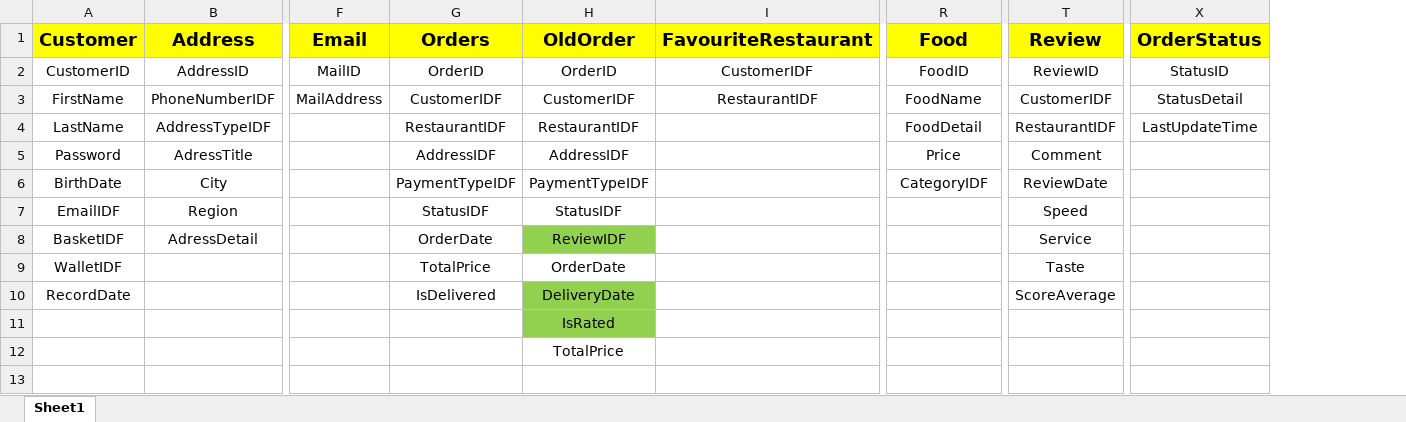
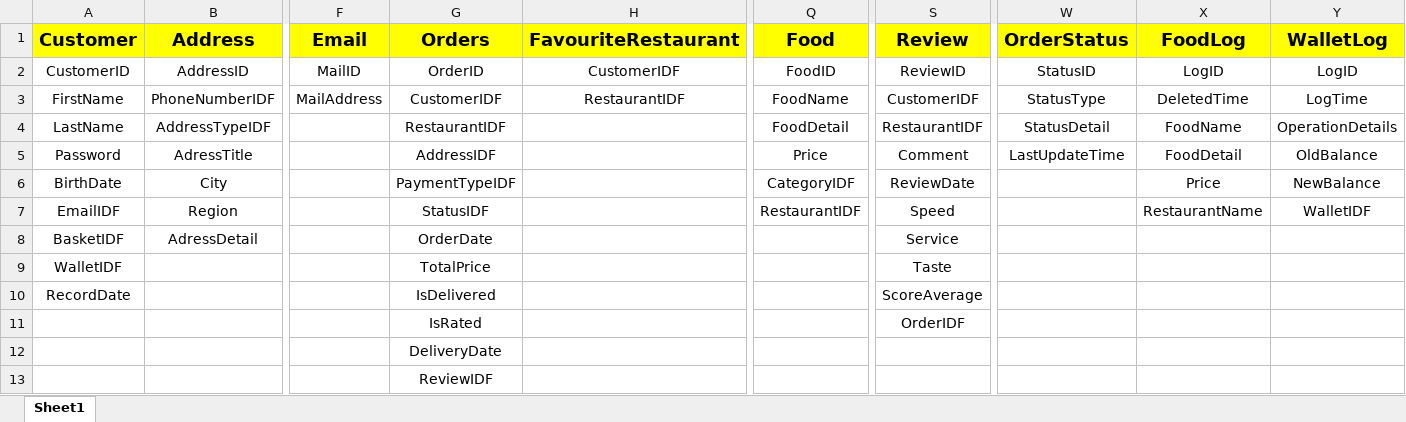
Before and after one commit to akifkartal03/cse414-databases, an Excel workbook: project/report/ProjeTablolar.xlsx, sheet Sheet1, drawn as a sheet; only a part is shown, gaps mark what is left out; values as stored, in another font and other column widths than the file's, no borders; removed rows and columns are numbered as before the commit, all else as after; rows hold the shown columns only; the diff names each change by its address in the sheet, - before the commit and + after, or states it on an @@ line.

```diff
--- a/project/report/ProjeTablolar.xlsx (sheet Sheet1)
+++ b/project/report/ProjeTablolar.xlsx (sheet Sheet1)
-column H (OldOrder), rows 2-12: OrderID | CustomerIDF | RestaurantIDF | AddressIDF | PaymentTypeIDF | StatusIDF | ReviewIDF | OrderDate | DeliveryDate | IsRated | TotalPrice
+column X (FoodLog), rows 2-7: LogID | DeletedTime | FoodName | FoodDetail | Price | RestaurantName
+column Y (WalletLog), rows 2-7: LogID | LogTime | OperationDetails | OldBalance | NewBalance | WalletIDF
-W3 (OrderStatus): StatusDetail
+W3 (OrderStatus): StatusType
-W4 (OrderStatus): LastUpdateTime
+W4 (OrderStatus): StatusDetail
-W5 (OrderStatus): (empty)
+W5 (OrderStatus): LastUpdateTime
-Q7 (Food): (empty)
+Q7 (Food): RestaurantIDF
-G11 (Orders): (empty)
+G11 (Orders): IsRated
-S11 (Review): (empty)
+S11 (Review): OrderIDF
-G12 (Orders): (empty)
+G12 (Orders): DeliveryDate
+row 13:  |  |  | ReviewIDF
```
Also changed, not shown: 3 other files.
